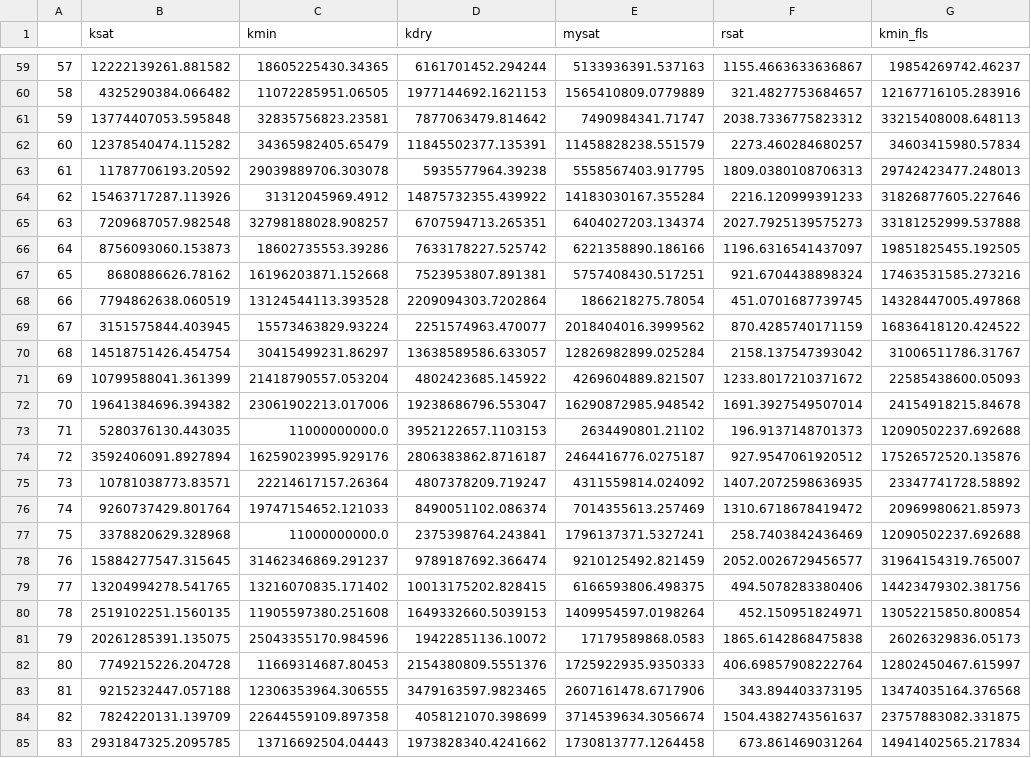
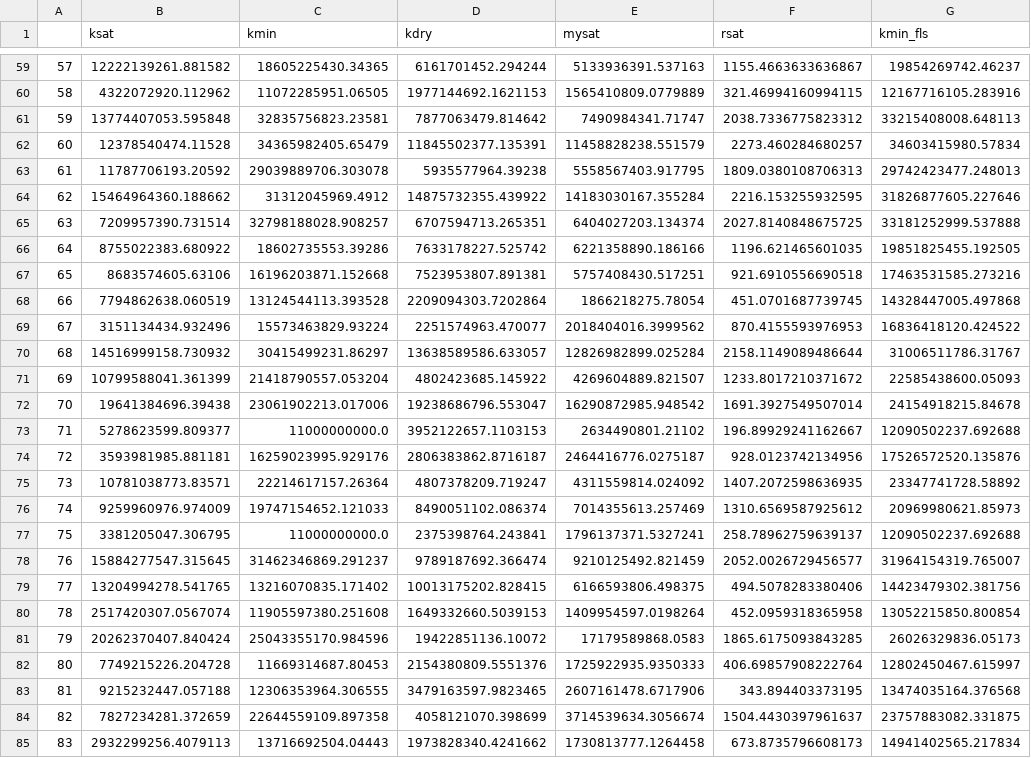
Before and after one commit to equinor/open_petro_elastic, a CSV file: examples/example4_calibration.csv, drawn as a sheet; only a part is shown, gaps mark what is left out; the diff covers the shown part only.

```diff
--- a/examples/example4_calibration.csv
+++ b/examples/example4_calibration.csv
@@ -59,27 +59,27 @@
 57,12222139261.881582,18605225430.34365,6161701452.294244,5133936391.537163,1155.4663633636867,19854269742.46237
-58,4325290384.066482,11072285951.06505,1977144692.1621153,1565410809.0779889,321.4827753684657,12167716105.283916
+58,4322072920.112962,11072285951.06505,1977144692.1621153,1565410809.0779889,321.46994160994115,12167716105.283916
 59,13774407053.595848,32835756823.23581,7877063479.814642,7490984341.71747,2038.7336775823312,33215408008.648113
-60,12378540474.115282,34365982405.65479,11845502377.135391,11458828238.551579,2273.460284680257,34603415980.57834
+60,12378540474.11528,34365982405.65479,11845502377.135391,11458828238.551579,2273.460284680257,34603415980.57834
 61,11787706193.20592,29039889706.303078,5935577964.39238,5558567403.917795,1809.0380108706313,29742423477.248013
-62,15463717287.113926,31312045969.4912,14875732355.439922,14183030167.355284,2216.120999391233,31826877605.227646
-63,7209687057.982548,32798188028.908257,6707594713.265351,6404027203.134374,2027.7925139575273,33181252999.537888
-64,8756093060.153873,18602735553.39286,7633178227.525742,6221358890.186166,1196.6316541437097,19851825455.192505
-65,8680886626.78162,16196203871.152668,7523953807.891381,5757408430.517251,921.6704438898324,17463531585.273216
+62,15464964360.188662,31312045969.4912,14875732355.439922,14183030167.355284,2216.153255932595,31826877605.227646
+63,7209957390.731514,32798188028.908257,6707594713.265351,6404027203.134374,2027.8140848675725,33181252999.537888
+64,8755022383.680922,18602735553.39286,7633178227.525742,6221358890.186166,1196.621465601035,19851825455.192505
+65,8683574605.63106,16196203871.152668,7523953807.891381,5757408430.517251,921.6910556690518,17463531585.273216
 66,7794862638.060519,13124544113.393528,2209094303.7202864,1866218275.78054,451.0701687739745,14328447005.497868
-67,3151575844.403945,15573463829.93224,2251574963.470077,2018404016.3999562,870.4285740171159,16836418120.424522
-68,14518751426.454754,30415499231.86297,13638589586.633057,12826982899.025284,2158.137547393042,31006511786.31767
+67,3151134434.932496,15573463829.93224,2251574963.470077,2018404016.3999562,870.4155593976953,16836418120.424522
+68,14516999158.730932,30415499231.86297,13638589586.633057,12826982899.025284,2158.1149089486644,31006511786.31767
 69,10799588041.361399,21418790557.053204,4802423685.145922,4269604889.821507,1233.8017210371672,22585438600.05093
-70,19641384696.394382,23061902213.017006,19238686796.553047,16290872985.948542,1691.3927549507014,24154918215.84678
-71,5280376130.443035,11000000000.0,3952122657.1103153,2634490801.21102,196.9137148701373,12090502237.692688
-72,3592406091.8927894,16259023995.929176,2806383862.8716187,2464416776.0275187,927.9547061920512,17526572520.135876
+70,19641384696.39438,23061902213.017006,19238686796.553047,16290872985.948542,1691.3927549507014,24154918215.84678
+71,5278623599.809377,11000000000.0,3952122657.1103153,2634490801.21102,196.89929241162667,12090502237.692688
+72,3593981985.881181,16259023995.929176,2806383862.8716187,2464416776.0275187,928.0123742134956,17526572520.135876
 73,10781038773.83571,22214617157.26364,4807378209.719247,4311559814.024092,1407.2072598636935,23347741728.58892
-74,9260737429.801764,19747154652.121033,8490051102.086374,7014355613.257469,1310.6718678419472,20969980621.85973
-75,3378820629.328968,11000000000.0,2375398764.243841,1796137371.5327241,258.7403842436469,12090502237.692688
+74,9259960976.974009,19747154652.121033,8490051102.086374,7014355613.257469,1310.6569587925612,20969980621.85973
+75,3381205047.306795,11000000000.0,2375398764.243841,1796137371.5327241,258.78962759639137,12090502237.692688
 76,15884277547.315645,31462346869.291237,9789187692.366474,9210125492.821459,2052.0026729456577,31964154319.765007
 77,13204994278.541765,13216070835.171402,10013175202.828415,6166593806.498375,494.5078283380406,14423479302.381756
-78,2519102251.1560135,11905597380.251608,1649332660.5039153,1409954597.0198264,452.150951824971,13052215850.800854
-79,20261285391.135075,25043355170.984596,19422851136.10072,17179589868.0583,1865.6142868475838,26026329836.05173
+78,2517420307.0567074,11905597380.251608,1649332660.5039153,1409954597.0198264,452.0959318365958,13052215850.800854
+79,20262370407.840424,25043355170.984596,19422851136.10072,17179589868.0583,1865.6175093843285,26026329836.05173
 80,7749215226.204728,11669314687.80453,2154380809.5551376,1725922935.9350333,406.69857908222764,12802450467.615997
 81,9215232447.057188,12306353964.306555,3479163597.9823465,2607161478.6717906,343.894403373195,13474035164.376568
-82,7824220131.139709,22644559109.897358,4058121070.398699,3714539634.3056674,1504.4382743561637,23757883082.331875
-83,2931847325.2095785,13716692504.04443,1973828340.4241662,1730813777.1264458,673.861469031264,14941402565.217834
+82,7827234281.372659,22644559109.897358,4058121070.398699,3714539634.3056674,1504.4430397961637,23757883082.331875
+83,2932299256.4079113,13716692504.04443,1973828340.4241662,1730813777.1264458,673.8735796608173,14941402565.217834
```
Also changed, not shown: 66 edited cells elsewhere in this file, 8 other files.
